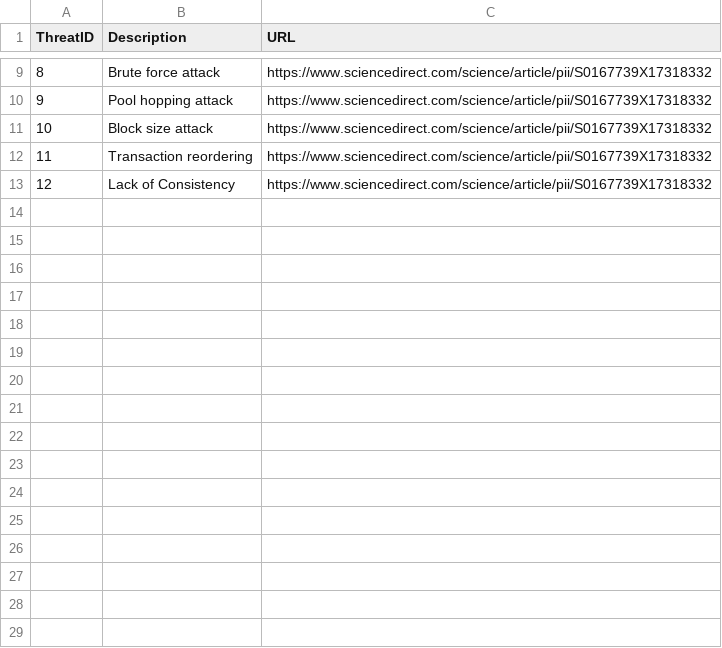
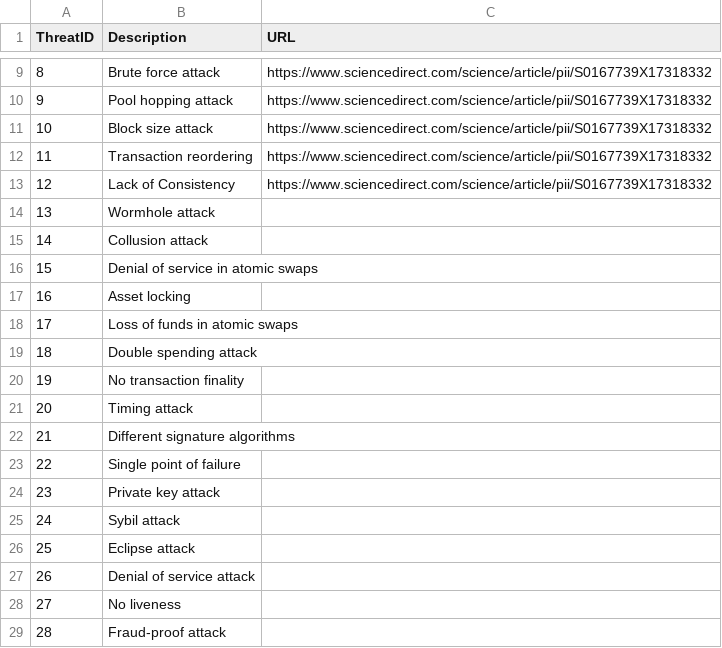
Before and after one commit to bjornarhoff/Blockchain-ThreatModeling, a CSV file: data/threat.csv, drawn as a sheet; only a part is shown, gaps mark what is left out; the diff names each change by its address in the sheet, - before the commit and + after, or states it on an @@ line.

Commit message:
created table interoperability

```diff
--- a/data/threat.csv
+++ b/data/threat.csv
+row 14: 13 | Wormhole attack
+row 15: 14 | Collusion attack
+row 16: 15 | Denial of service in atomic swaps
+row 17: 16 | Asset locking
+row 18: 17 | Loss of funds in atomic swaps
+row 19: 18 | Double spending attack
+row 20: 19 | No transaction finality
+row 21: 20 | Timing attack
+row 22: 21 | Different signature algorithms
+row 23: 22 | Single point of failure
+row 24: 23 | Private key attack
+row 25: 24 | Sybil attack
+row 26: 25 | Eclipse attack
+row 27: 26 | Denial of service attack
+row 28: 27 | No liveness
+row 29: 28 | Fraud-proof attack
```
Also changed, not shown: 3 other files.
